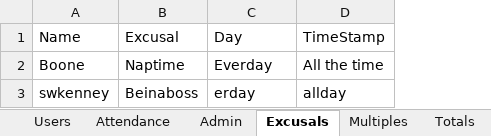
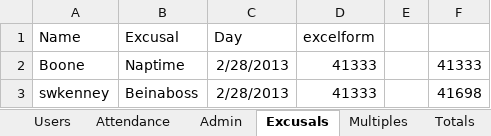
Before and after one commit to pirnu/Lab1, an Excel workbook: CG_SK_Lab1/CG_SK_Lab1/testdb.xlsx, sheet Excusals, drawn as a sheet; values as stored, in another font and other column widths than the file's, no borders; removed rows and columns are numbered as before the commit, all else as after; the diff names each change by its address in the sheet, - before the commit and + after, or states it on an @@ line.

```diff
--- a/CG_SK_Lab1/CG_SK_Lab1/testdb.xlsx (sheet Excusals)
+++ b/CG_SK_Lab1/CG_SK_Lab1/testdb.xlsx (sheet Excusals)
-column D (TimeStamp), rows 2-3: All the time | allday
+column D (excelform), rows 2-3: 41333 | 41333
+column E, empty
+column F, rows 2-3: 41333 | 41698
-C2 (Day): Everday
+C2 (Day): 2/28/2013
-C3 (Day): erday
+C3 (Day): 2/28/2013
```
Also changed, not shown: sheet Totals, sheet Attendance, sheet Multiples, sheet Users, other sheet tabs.
